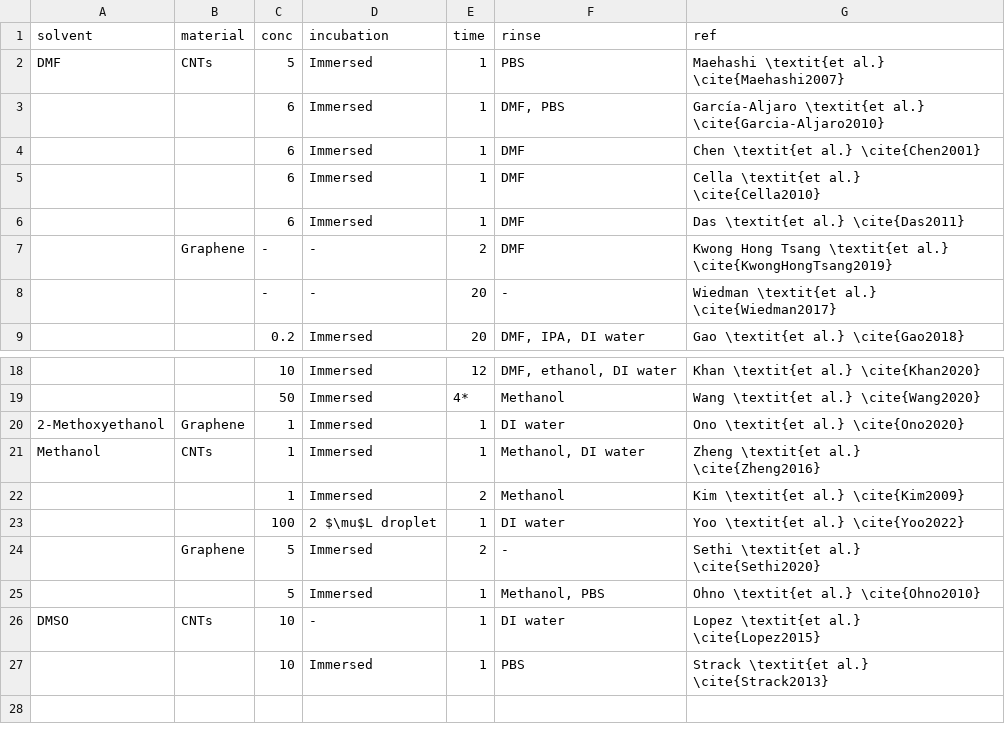
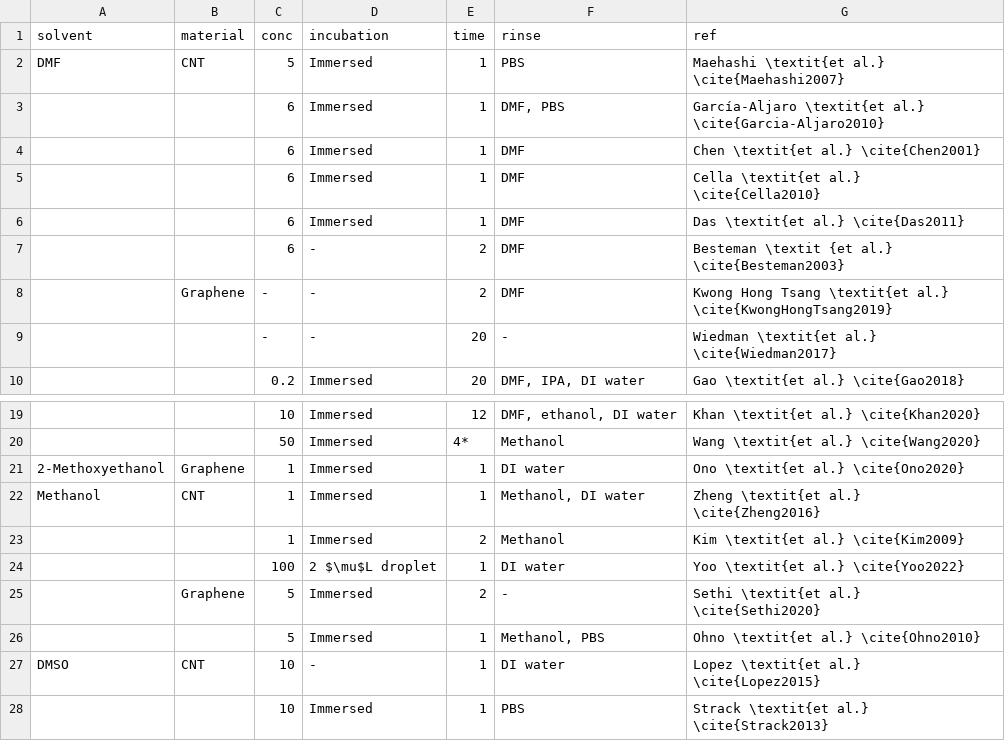
Before and after one commit to nedtreacher/phd-thesis, a CSV file: tables/ch6/pbase_table.csv, drawn as a sheet; only a part is shown, gaps mark what is left out.

```diff
--- a/tables/ch6/pbase_table.csv
+++ b/tables/ch6/pbase_table.csv
@@ -1,3 +1,3 @@
 solvent,material,conc,incubation,time,rinse,ref
-DMF,CNTs,5,Immersed,1,PBS,Maehashi \textit{et al.} \cite{Maehashi2007}
+DMF,CNT,5,Immersed,1,PBS,Maehashi \textit{et al.} \cite{Maehashi2007}
 ,,6,Immersed,1,"DMF, PBS",García-Aljaro \textit{et al.} \cite{Garcia-Aljaro2010}
@@ -6,2 +6,3 @@ DMF,CNTs,5,Immersed,1,PBS,Maehashi \textit{et al.} \cite{Maehashi2007}
 ,,6,Immersed,1,DMF,Das \textit{et al.}  \cite{Das2011}
+,,6,-,2,DMF,Besteman \textit {et al.} \cite{Besteman2003}
 ,Graphene,-,-,2,DMF,Kwong Hong Tsang \textit{et al.} \cite{KwongHongTsang2019}
@@ -20,3 +21,3 @@ DMF,CNTs,5,Immersed,1,PBS,Maehashi \textit{et al.} \cite{Maehashi2007}
 2-Methoxyethanol,Graphene,1,Immersed,1,DI water,Ono \textit{et al.} \cite{Ono2020}
-Methanol,CNTs,1,Immersed,1,"Methanol, DI water",Zheng \textit{et al.} \cite{Zheng2016}
+Methanol,CNT,1,Immersed,1,"Methanol, DI water",Zheng \textit{et al.} \cite{Zheng2016}
 ,,1,Immersed,2,Methanol,Kim \textit{et al.} \cite{Kim2009}
@@ -25,3 +26,3 @@ Methanol,CNTs,1,Immersed,1,"Methanol, DI water",Zheng \textit{et al.} \cite{Zhen
 ,,5,Immersed,1,"Methanol, PBS",Ohno \textit{et al.} \cite{Ohno2010}
-DMSO,CNTs,10,-,1,DI water,Lopez \textit{et al.} \cite{Lopez2015}
+DMSO,CNT,10,-,1,DI water,Lopez \textit{et al.} \cite{Lopez2015}
 ,,10,Immersed,1,PBS,Strack \textit{et al.} \cite{Strack2013}
```
Also changed, not shown: 20 other files.
